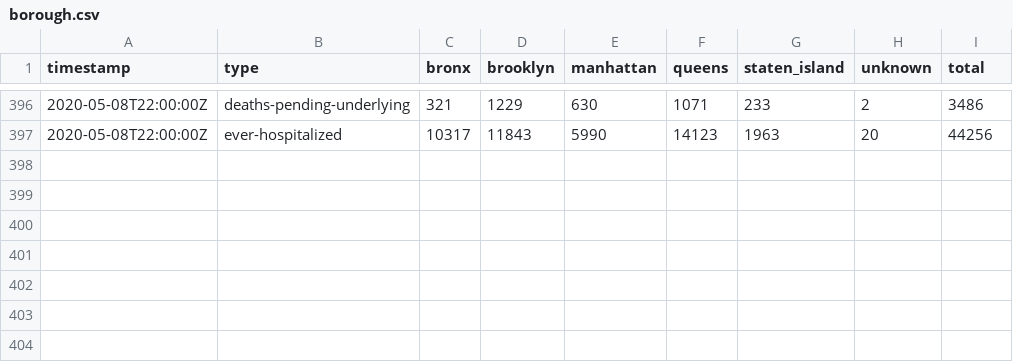
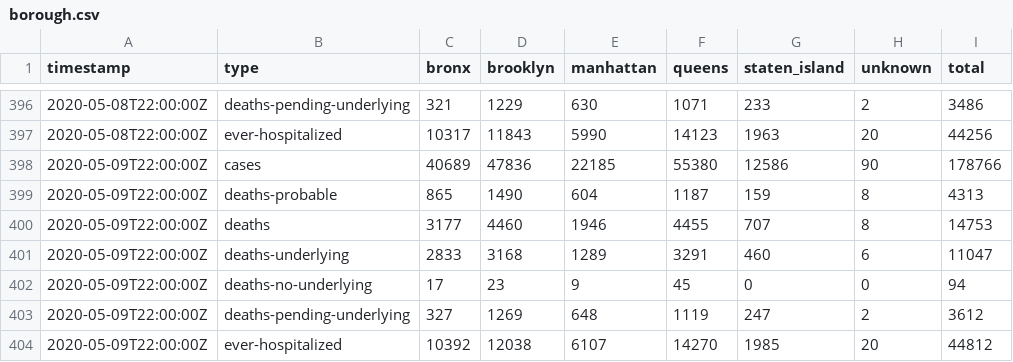
Before and after one commit to thecityny/covid-19-nyc-data, a CSV file: borough.csv, drawn as a sheet; only a part is shown, gaps mark what is left out; the diff names each change by its address in the sheet, - before the commit and + after, or states it on an @@ line.

Commit message:
NYC 5/9 data, ZCTA 5/10 data

```diff
--- a/borough.csv
+++ b/borough.csv
+row 398: 2020-05-09T22:00:00Z | cases | 40689 | 47836 | 22185 | 55380 | 12586 | 90 | 178766
+row 399: 2020-05-09T22:00:00Z | deaths-probable | 865 | 1490 | 604 | 1187 | 159 | 8 | 4313
+row 400: 2020-05-09T22:00:00Z | deaths | 3177 | 4460 | 1946 | 4455 | 707 | 8 | 14753
+row 401: 2020-05-09T22:00:00Z | deaths-underlying | 2833 | 3168 | 1289 | 3291 | 460 | 6 | 11047
+row 402: 2020-05-09T22:00:00Z | deaths-no-underlying | 17 | 23 | 9 | 45 | 0 | 0 | 94
+row 403: 2020-05-09T22:00:00Z | deaths-pending-underlying | 327 | 1269 | 648 | 1119 | 247 | 2 | 3612
+row 404: 2020-05-09T22:00:00Z | ever-hospitalized | 10392 | 12038 | 6107 | 14270 | 1985 | 20 | 44812
```
Also changed, not shown: age.csv, gender.csv, 2 other files.
